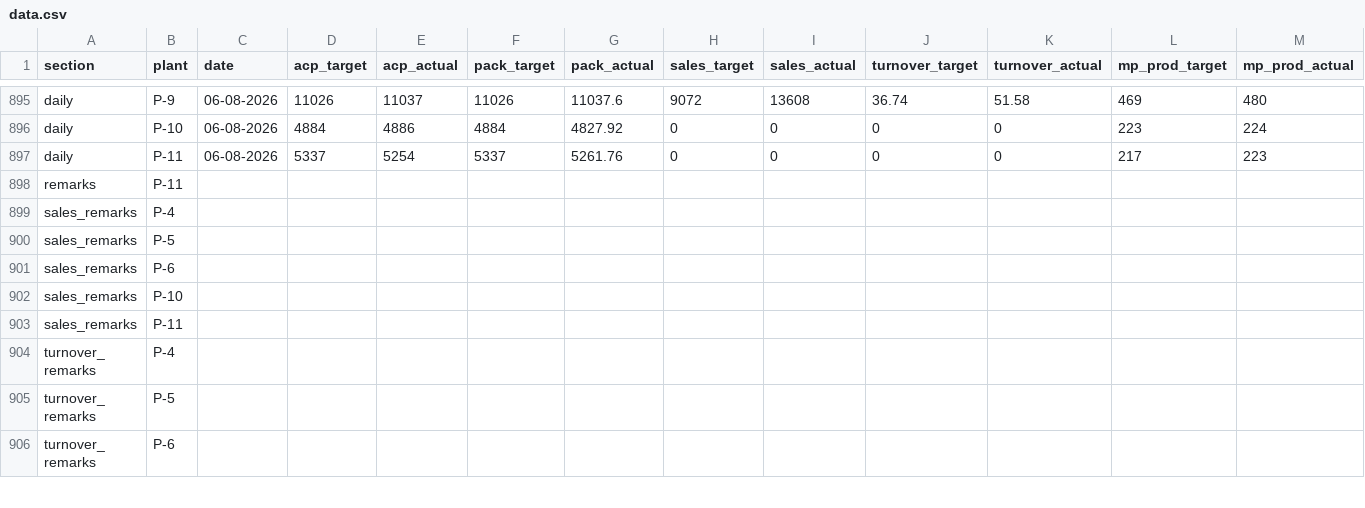
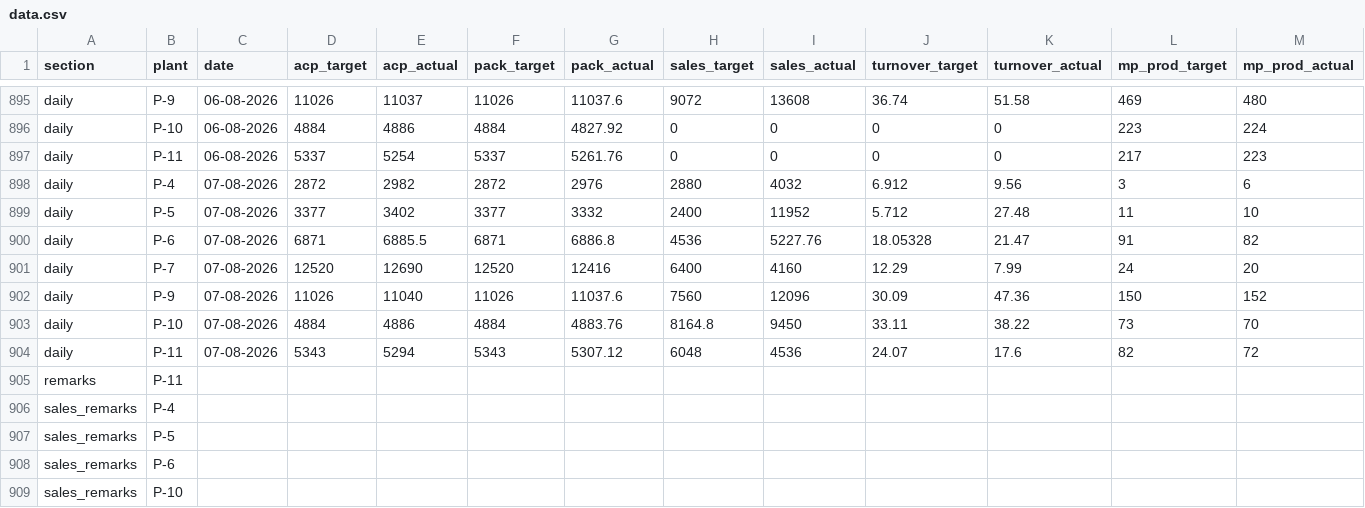
Before and after one commit to ipcamsgrmills/sgm-dashboard, a CSV file: data.csv, drawn as a sheet; only a part is shown, gaps mark what is left out; the shorter side is filled out with more unchanged rows; rows hold the shown columns only; the diff names each change by its address in the sheet, - before the commit and + after, or states it on an @@ line.

Commit message:
Add files via upload

```diff
--- a/data.csv
+++ b/data.csv
+row 898: daily | P-4 | 07-08-2026 | 2872 | 2982 | 2872 | 2976 | 2880 | 4032 | 6.912 | 9.56 | 3 | 6
+row 899: daily | P-5 | 07-08-2026 | 3377 | 3402 | 3377 | 3332 | 2400 | 11952 | 5.712 | 27.48 | 11 | 10
+row 900: daily | P-6 | 07-08-2026 | 6871 | 6885.5 | 6871 | 6886.8 | 4536 | 5227.76 | 18.05328 | 21.47 | 91 | 82
+row 901: daily | P-7 | 07-08-2026 | 12520 | 12690 | 12520 | 12416 | 6400 | 4160 | 12.29 | 7.99 | 24 | 20
+row 902: daily | P-9 | 07-08-2026 | 11026 | 11040 | 11026 | 11037.6 | 7560 | 12096 | 30.09 | 47.36 | 150 | 152
+row 903: daily | P-10 | 07-08-2026 | 4884 | 4886 | 4884 | 4883.76 | 8164.8 | 9450 | 33.11 | 38.22 | 73 | 70
+row 904: daily | P-11 | 07-08-2026 | 5343 | 5294 | 5343 | 5307.12 | 6048 | 4536 | 24.07 | 17.6 | 82 | 72
```
